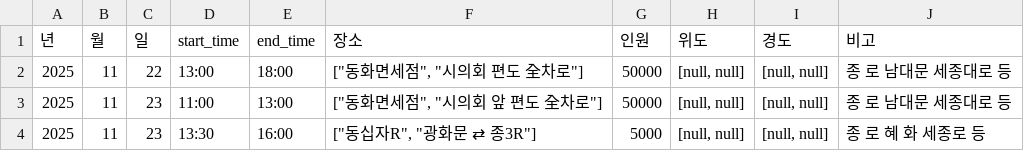
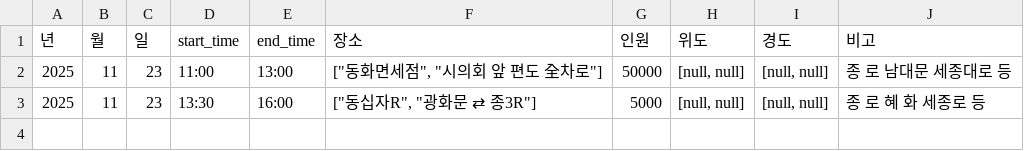
Before and after one commit to MinhaKim02/protest-crawling-database, a CSV file: data/집회정보_통합_종로.csv, drawn as a sheet.

```diff
--- a/data/집회정보_통합_종로.csv
+++ b/data/집회정보_통합_종로.csv
@@ -1,3 +1,2 @@
 년,월,일,start_time,end_time,장소,인원,위도,경도,비고
-2025,11,22,13:00,18:00,"[""동화면세점"", ""시의회 편도 全차로""]",50000,"[null, null]","[null, null]",종 로 남대문 세종대로 등
 2025,11,23,11:00,13:00,"[""동화면세점"", ""시의회 앞 편도 全차로""]",50000,"[null, null]","[null, null]",종 로 남대문 세종대로 등
```
Also changed, not shown: data/집회정보_통합.csv.
